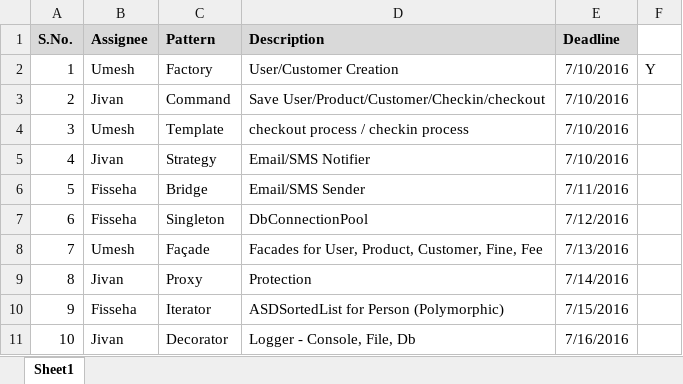
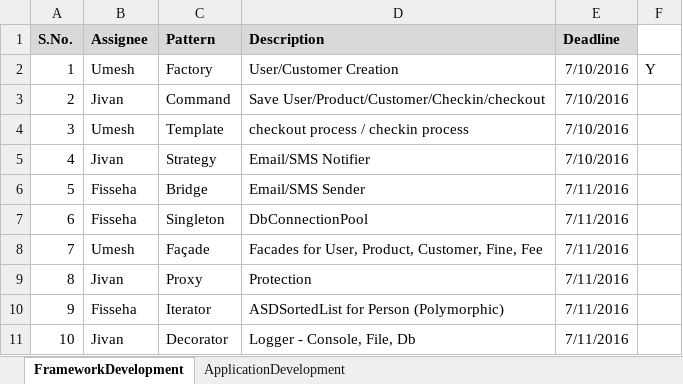
Before and after one commit to Jivan517/Check-In-Check-out-Framework, an Excel workbook: docs/Tasks.xlsx, sheet FrameworkDevelopment, drawn as a sheet; values as stored, in another font and other column widths than the file's, no borders; the diff names each change by its address in the sheet, - before the commit and + after, or states it on an @@ line.

```diff
--- a/docs/Tasks.xlsx (sheet FrameworkDevelopment)
+++ b/docs/Tasks.xlsx (sheet FrameworkDevelopment)
-sheet tab: Sheet1
+sheet tab: FrameworkDevelopment
+sheet tab: ApplicationDevelopment
-E7 (Deadline): 7/12/2016
+E7 (Deadline): 7/11/2016
-E8 (Deadline): 7/13/2016
+E8 (Deadline): 7/11/2016
-E9 (Deadline): 7/14/2016
+E9 (Deadline): 7/11/2016
-E10 (Deadline): 7/15/2016
+E10 (Deadline): 7/11/2016
-E11 (Deadline): 7/16/2016
+E11 (Deadline): 7/11/2016
```
